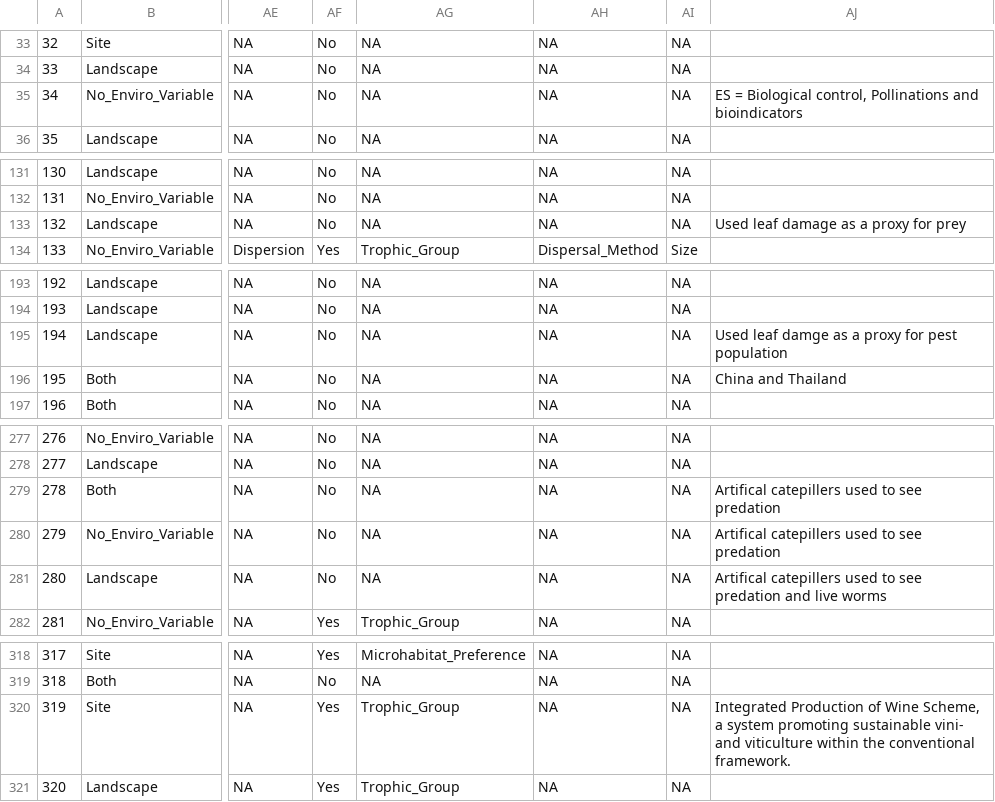
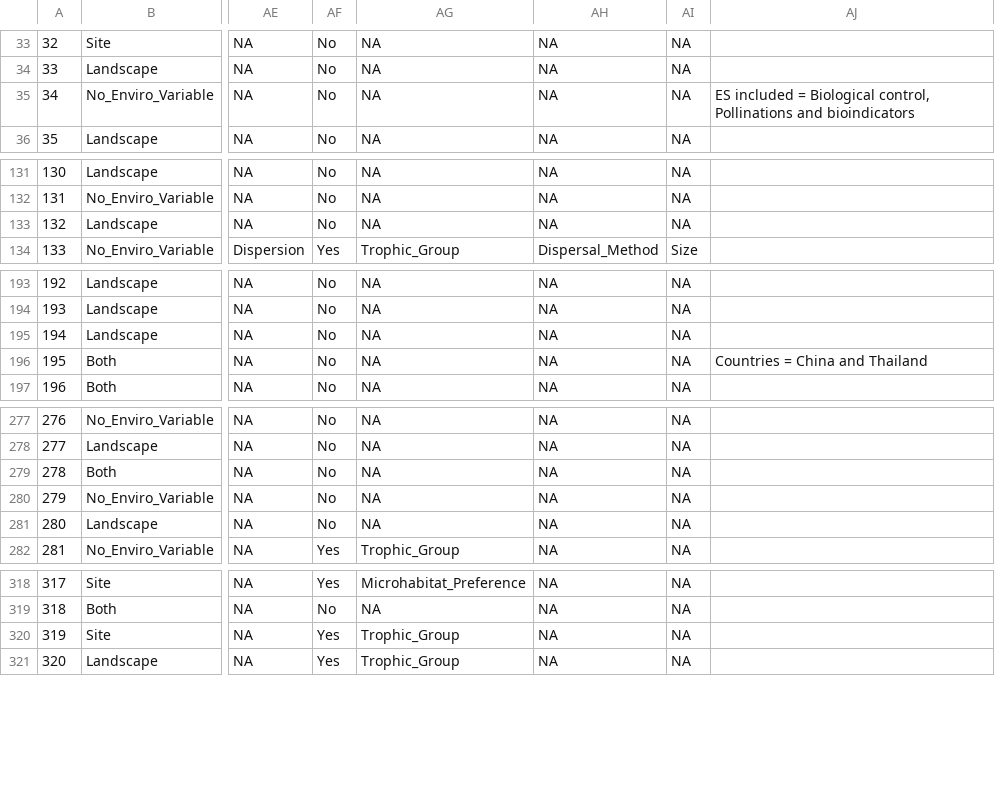
Before and after one commit to RRBird/AgInsect_LitReview, a CSV file: 1. Data/Data_Extracted_From_Papers.csv (was 1. Data/Data_From_Papers.csv), drawn as a sheet; only a part is shown, gaps mark what is left out; the diff names each change by its address in the sheet, - before the commit and + after, or states it on an @@ line.

```diff
--- a/1. Data/Data_From_Papers.csv
+++ b/1. Data/Data_Extracted_From_Papers.csv
-AJ35: ES = Biological…
+AJ35: ES included = Biological…
-AJ133: Used leaf damage as a proxy for prey
+AJ133: (empty)
-AJ195: Used leaf damge as a proxy for pest population
+AJ195: (empty)
-AJ196: China and Thailand
+AJ196: Countries = China and Thailand
-AJ279:AJ280: Artifical catepillers used to see predation
+AJ279:AJ280: (empty)
-AJ281: Artifical catepillers used to see predation and live worms
+AJ281: (empty)
-AJ320: Integrated Production of Wine Scheme, a system promoting sustainable vini- and viticulture within the conventional framework.
+AJ320: (empty)
```
Also changed, not shown: 1 other file.
